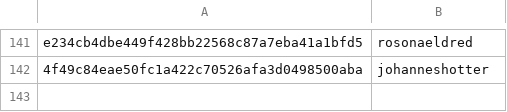
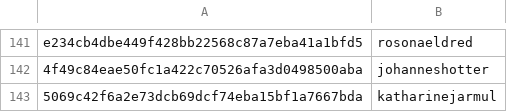
Before and after one commit to RevathyRamalingam/datatalksclub.github.io, a CSV file: scripts/data/hashes.csv, drawn as a sheet; only a part is shown, gaps mark what is left out.

```diff
--- a/scripts/data/hashes.csv
+++ b/scripts/data/hashes.csv
@@ -142 +142,2 @@ e234cb4dbe449f428bb22568c87a7eba41a1bfd5,rosonaeldred
 4f49c84eae50fc1a422c70526afa3d0498500aba,johanneshotter
+5069c42f6a2e73dcb69dcf74eba15bf1a7667bda,katharinejarmul
```
Also changed, not shown: 3 other files.
